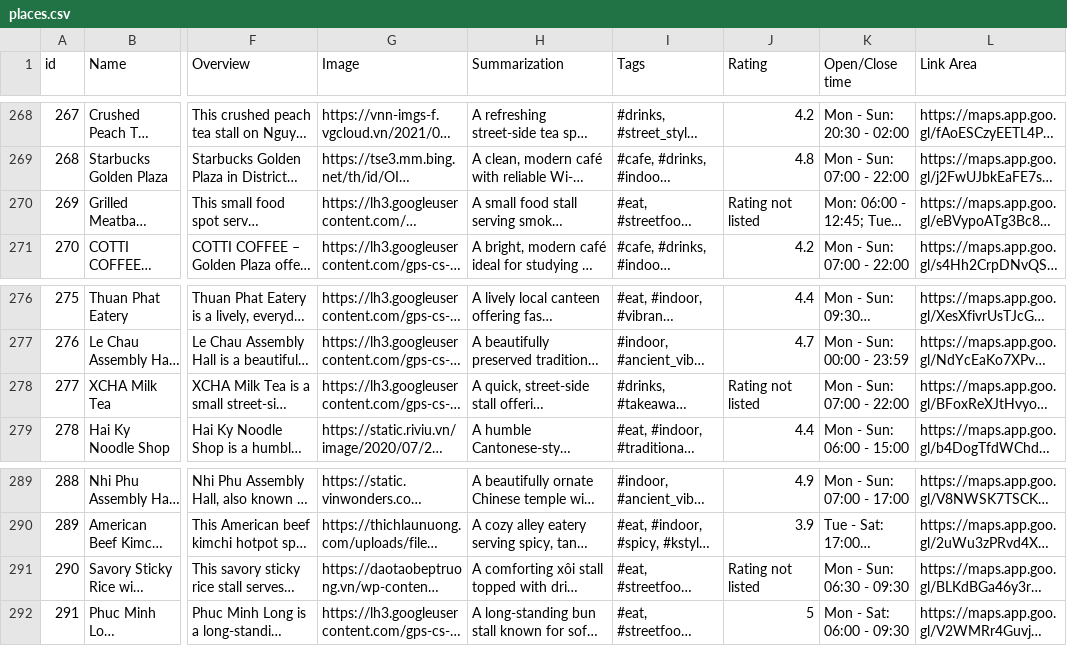
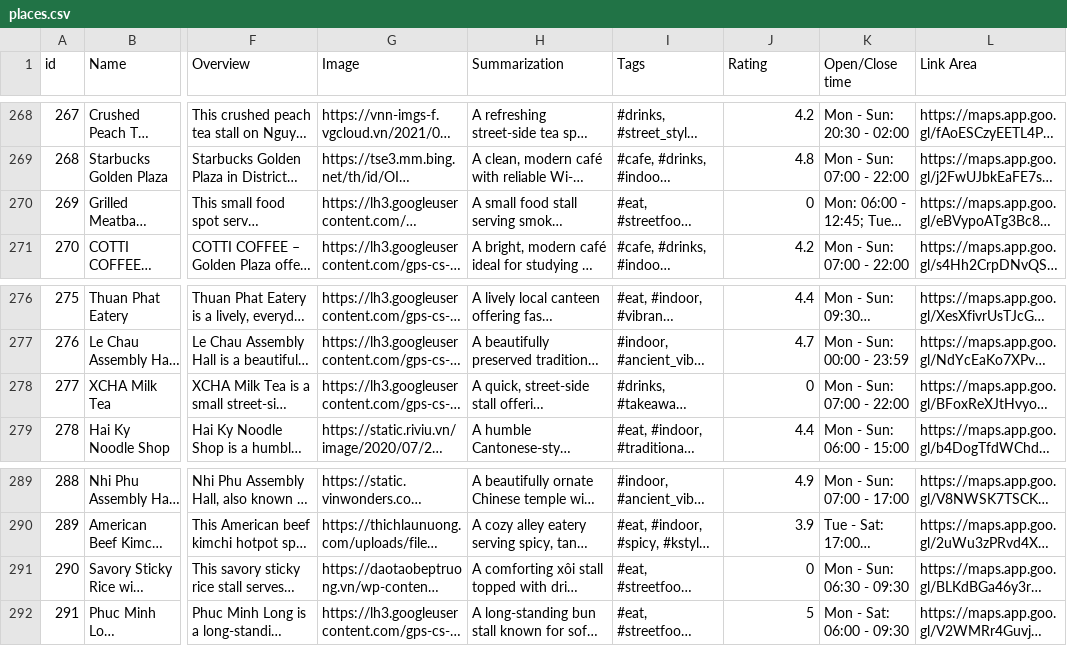
Before and after one commit to tthuyet06/Coputational_Thinking, a CSV file: backend/data/places.csv, drawn as a sheet; only a part is shown, gaps mark what is left out; long unchanged cells end in …; the diff names each change by its address in the sheet, - before the commit and + after, or states it on an @@ line.

```diff
--- a/backend/data/places.csv
+++ b/backend/data/places.csv
-J270 (Rating): Rating not listed
+J270 (Rating): 0
-J278 (Rating): Rating not listed
+J278 (Rating): 0
-J291 (Rating): Rating not listed
+J291 (Rating): 0
```
Also changed, not shown: backend/data/activities.csv, 4 other files.
